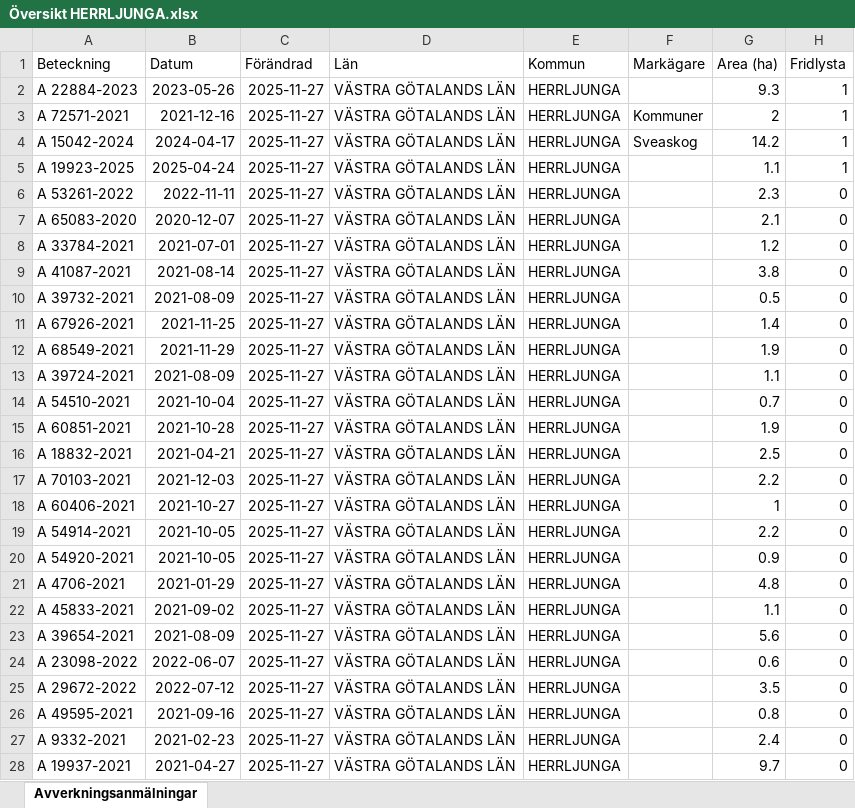
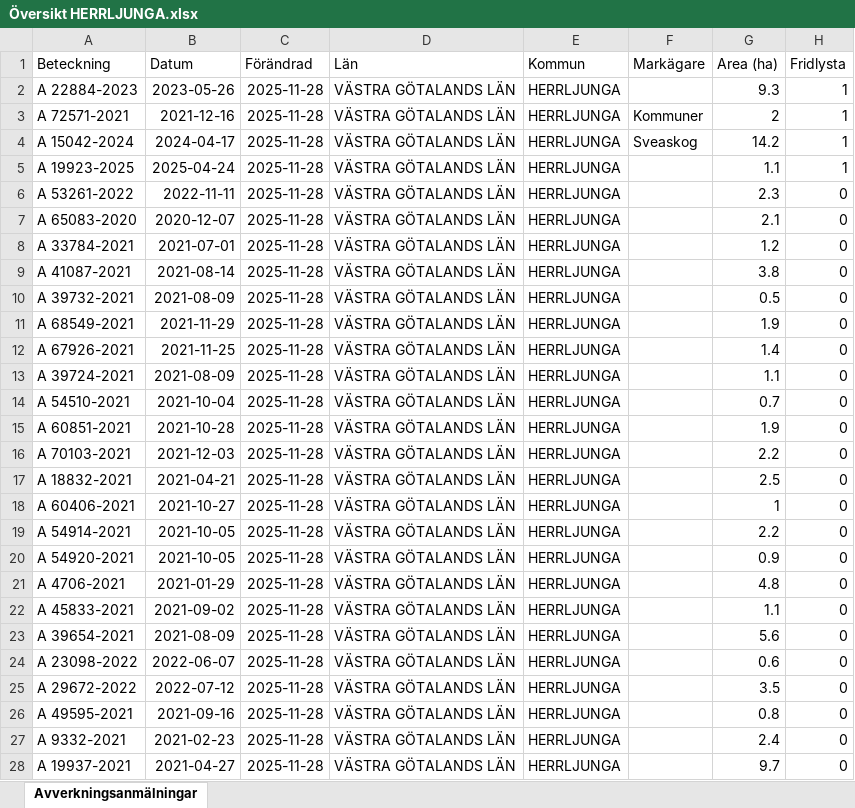
Before and after one commit to klasma/Logging_1466, an Excel workbook: Översikt HERRLJUNGA.xlsx, sheet Avverkningsanmälningar, drawn as a sheet; only a part is shown; values as stored, in another font and other column widths than the file's, no borders; the diff covers the shown part only; the diff names each change by its address in the sheet, - before the commit and + after, or states it on an @@ line.

```diff
--- a/Översikt HERRLJUNGA.xlsx (sheet Avverkningsanmälningar)
+++ b/Översikt HERRLJUNGA.xlsx (sheet Avverkningsanmälningar)
-C2:C28 (Förändrad): 2025-11-27
+C2:C28 (Förändrad): 2025-11-28
-A11 (Beteckning): A 67926-2021
+A11 (Beteckning): A 68549-2021
-B11 (Datum): 2021-11-25
+B11 (Datum): 2021-11-29
-G11 (Area (ha)): 1.4
+G11 (Area (ha)): 1.9
-A12 (Beteckning): A 68549-2021
+A12 (Beteckning): A 67926-2021
-B12 (Datum): 2021-11-29
+B12 (Datum): 2021-11-25
-G12 (Area (ha)): 1.9
+G12 (Area (ha)): 1.4
-A16 (Beteckning): A 18832-2021
+A16 (Beteckning): A 70103-2021
-B16 (Datum): 2021-04-21
+B16 (Datum): 2021-12-03
-G16 (Area (ha)): 2.5
+G16 (Area (ha)): 2.2
-A17 (Beteckning): A 70103-2021
+A17 (Beteckning): A 18832-2021
-B17 (Datum): 2021-12-03
+B17 (Datum): 2021-04-21
-G17 (Area (ha)): 2.2
+G17 (Area (ha)): 2.5
```
Also changed, not shown: 1566 edited cells elsewhere in this sheet, artfynd/A 15042-2024 artfynd.xlsx, artfynd/A 19923-2025 artfynd.xlsx, 24 other files.
